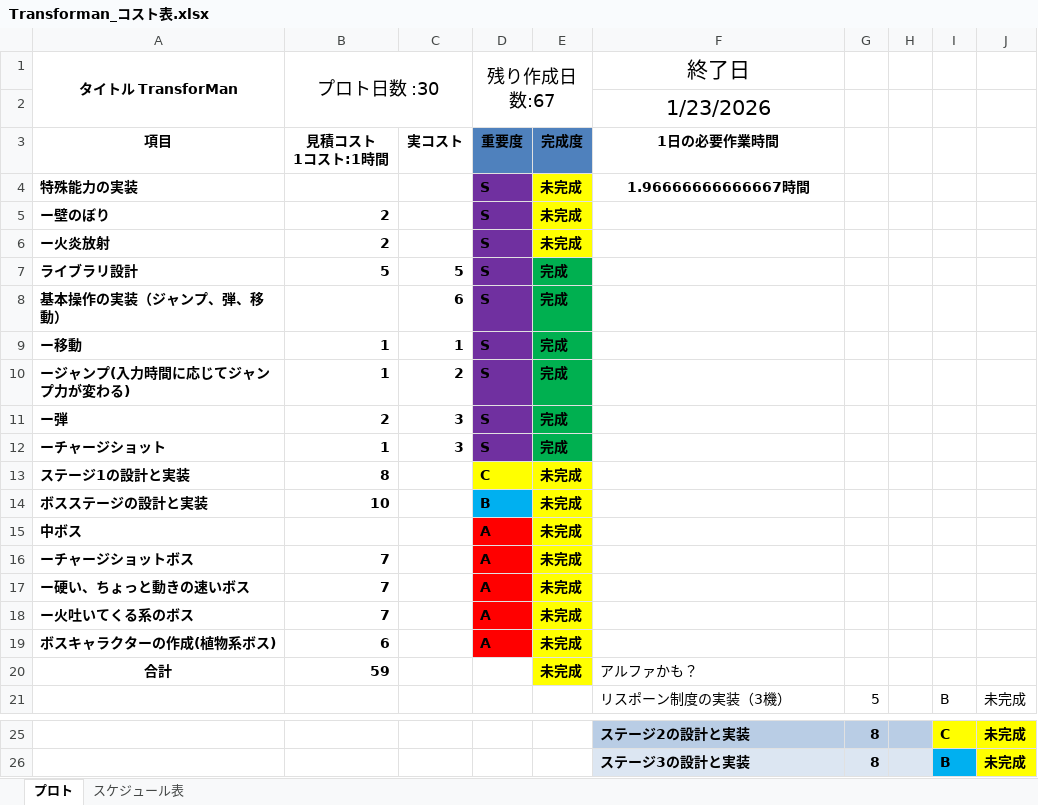
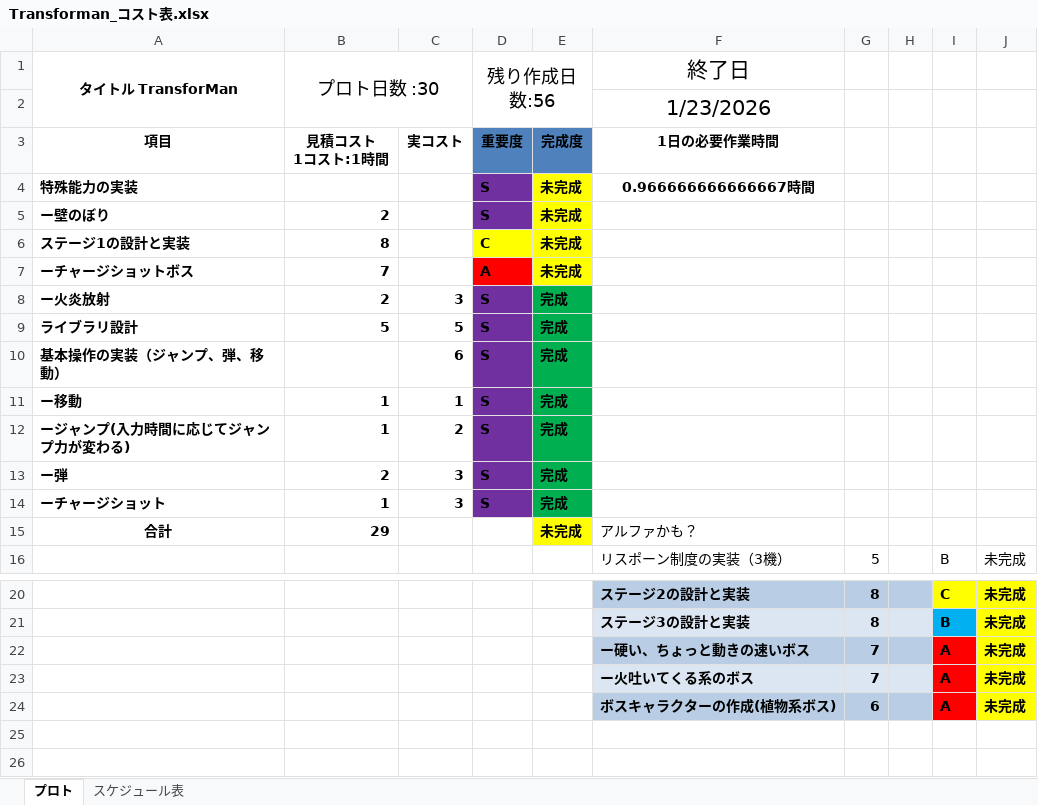
Before and after one commit to 13ko13/Transforman, an Excel workbook: Transforman_コスト表.xlsx, sheet プロト, drawn as a sheet; only a part is shown, gaps mark what is left out; values as stored, in another font and other column widths than the file's, no borders; table styles not drawn; removed rows and columns are numbered as before the commit, all else as after; the diff names each change by its address in the sheet, - before the commit and + after, or states it on an @@ line.

```diff
--- a/Transforman_コスト表.xlsx (sheet プロト)
+++ b/Transforman_コスト表.xlsx (sheet プロト)
-D1: 残り作成日数:67
+D1: 残り作成日数:56
-F4 (終了日): 1.96666666666667時間
+F4 (終了日): 0.966666666666667時間
@@ row 13 moved to row 6: ステージ1の設計と実装 @@
@@ row 16 moved to row 7: ーチャージショットボス @@
-C8: (empty)
+C8: 3
-E8: 未完成
+E8: 完成
-E8 fill: #FFFF00
+E8 fill: #00B050
-row 14: ボスステージの設計と実装 | 10 |  | B | 未完成
-row 15: 中ボス |  |  | A | 未完成
-row 17: ー硬い、ちょっと動きの速いボス | 7 |  | A | 未完成
-row 18: ー火吐いてくる系のボス | 7 |  | A | 未完成
-row 19: ボスキャラクターの作成(植物系ボス) | 6 |  | A | 未完成
-B15 (プロト日数 :30): 59
+B15 (プロト日数 :30): 29
+row 22:  |  |  |  |  | ー硬い、ちょっと動きの速いボス | 7 |  | A | 未完成
+row 23:  |  |  |  |  | ー火吐いてくる系のボス | 7 |  | A | 未完成
+row 24:  |  |  |  |  | ボスキャラクターの作成(植物系ボス) | 6 |  | A | 未完成
```
Also changed, not shown: formulas that keep their value, 13 other files.
